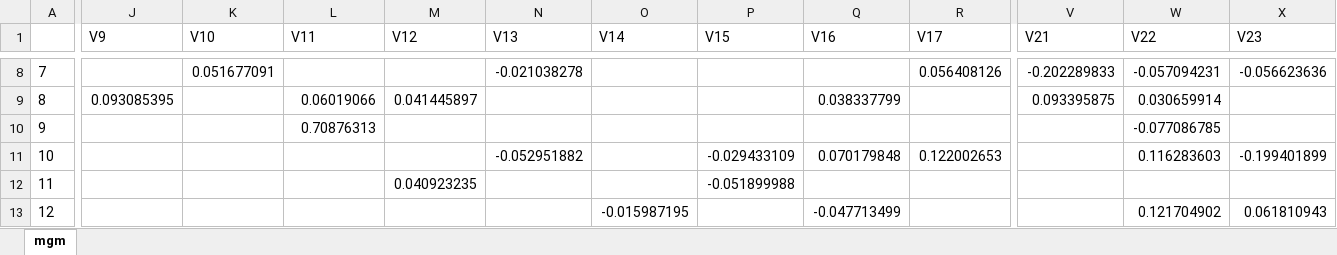
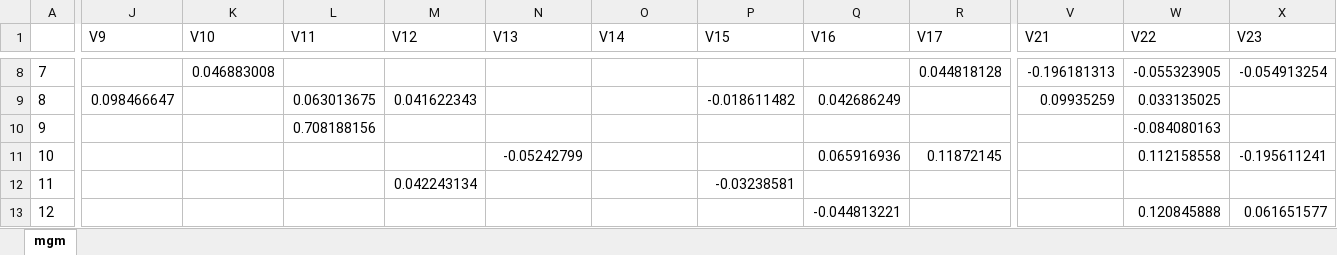
Before and after one commit to arturobertero/vaccine, an Excel workbook: Output/EdgeWeightsExcel_half.xlsx, sheet mgm, drawn as a sheet; only a part is shown, gaps mark what is left out; values as stored, in another font and other column widths than the file's, no borders; the diff covers the shown part only; the diff names each change by its address in the sheet, - before the commit and + after, or states it on an @@ line.

```diff
--- a/Output/EdgeWeightsExcel_half.xlsx (sheet mgm)
+++ b/Output/EdgeWeightsExcel_half.xlsx (sheet mgm)
-K8 (V10): 0.051677091
+K8 (V10): 0.046883008
-N8 (V13): -0.021038278
+N8 (V13): (empty)
-R8 (V17): 0.056408126
+R8 (V17): 0.044818128
-V8 (V21): -0.202289833
+V8 (V21): -0.196181313
-W8 (V22): -0.057094231
+W8 (V22): -0.055323905
-X8 (V23): -0.056623636
+X8 (V23): -0.054913254
-J9 (V9): 0.093085395
+J9 (V9): 0.098466647
-L9 (V11): 0.06019066
+L9 (V11): 0.063013675
-M9 (V12): 0.041445897
+M9 (V12): 0.041622343
-P9 (V15): (empty)
+P9 (V15): -0.018611482
-Q9 (V16): 0.038337799
+Q9 (V16): 0.042686249
-V9 (V21): 0.093395875
+V9 (V21): 0.09935259
-W9 (V22): 0.030659914
+W9 (V22): 0.033135025
-L10 (V11): 0.70876313
+L10 (V11): 0.708188156
-W10 (V22): -0.077086785
+W10 (V22): -0.084080163
-N11 (V13): -0.052951882
+N11 (V13): -0.05242799
-P11 (V15): -0.029433109
+P11 (V15): (empty)
-Q11 (V16): 0.070179848
+Q11 (V16): 0.065916936
-R11 (V17): 0.122002653
+R11 (V17): 0.11872145
-W11 (V22): 0.116283603
+W11 (V22): 0.112158558
-X11 (V23): -0.199401899
+X11 (V23): -0.195611241
-M12 (V12): 0.040923235
+M12 (V12): 0.042243134
-P12 (V15): -0.051899988
+P12 (V15): -0.03238581
-O13 (V14): -0.015987195
+O13 (V14): (empty)
-Q13 (V16): -0.047713499
+Q13 (V16): -0.044813221
-W13 (V22): 0.121704902
+W13 (V22): 0.120845888
-X13 (V23): 0.061810943
+X13 (V23): 0.061651577
```
Also changed, not shown: 83 edited cells elsewhere in this sheet, Input/Master vaccine.xlsx, 36 other files.
